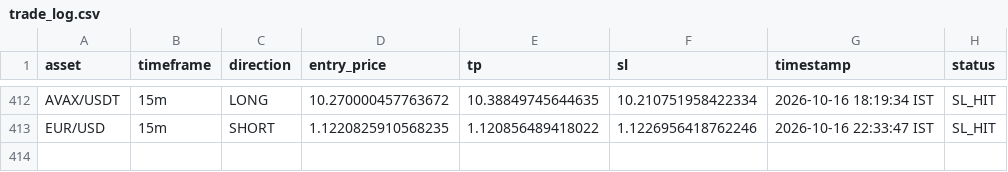
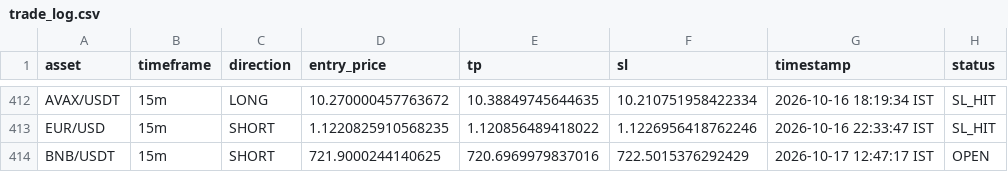
Before and after one commit to deepak3039/ai-trading-scanner, a CSV file: trade_log.csv, drawn as a sheet; only a part is shown, gaps mark what is left out.

```diff
--- a/trade_log.csv
+++ b/trade_log.csv
@@ -413 +413,2 @@ AVAX/USDT,15m,LONG,10.270000457763672,10.38849745644635,10.210751958422334,2026-
 EUR/USD,15m,SHORT,1.1220825910568235,1.120856489418022,1.1226956418762246,2026-10-16 22:33:47 IST,SL_HIT
+BNB/USDT,15m,SHORT,721.9000244140625,720.6969979837016,722.5015376292429,2026-10-17 12:47:17 IST,OPEN
```
